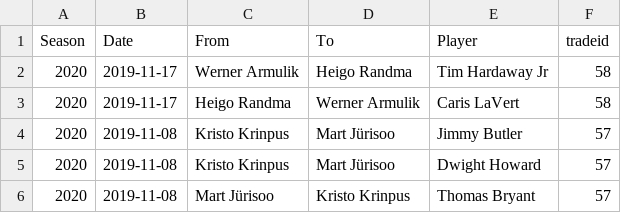
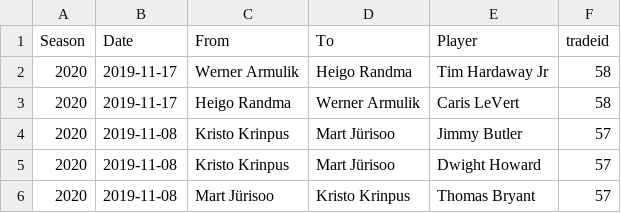
Before and after one commit to martj42/nba_fantasy, a CSV file: trades.csv, drawn as a sheet; only a part is shown.

```diff
--- a/trades.csv
+++ b/trades.csv
@@ -2,3 +2,3 @@ Season,Date,From,To,Player,tradeid
 2020,2019-11-17,Werner Armulik,Heigo Randma,Tim Hardaway Jr,58
-2020,2019-11-17,Heigo Randma,Werner Armulik,Caris LaVert,58
+2020,2019-11-17,Heigo Randma,Werner Armulik,Caris LeVert,58
 2020,2019-11-08,Kristo Krinpus,Mart Jürisoo,Jimmy Butler,57
```
Also changed, not shown: seasons.csv, 1 other file.
